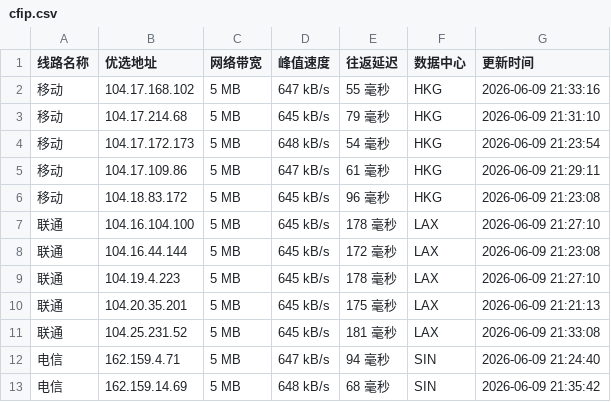
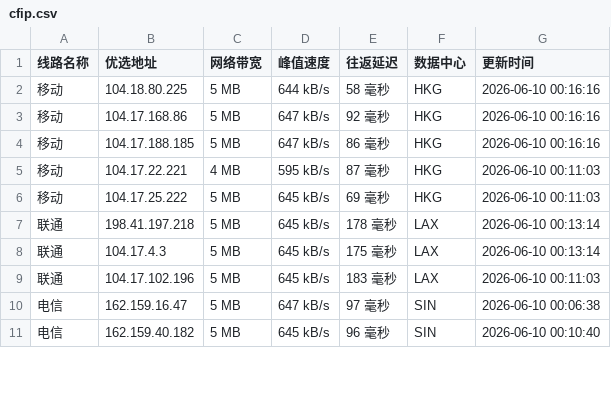
Before and after one commit to 748171997rui-afk/cfipyx, a CSV file: cfip.csv, drawn as a sheet; only a part is shown; the diff covers the shown part only.

```diff
--- a/cfip.csv
+++ b/cfip.csv
@@ -1,13 +1,11 @@
 线路名称,优选地址,网络带宽,峰值速度,往返延迟,数据中心,更新时间
-移动,104.17.168.102,5 MB,647 kB/s,55 毫秒,HKG,2026-06-09 21:33:16
-移动,104.17.214.68,5 MB,645 kB/s,79 毫秒,HKG,2026-06-09 21:31:10
-移动,104.17.172.173,5 MB,648 kB/s,54 毫秒,HKG,2026-06-09 21:23:54
-移动,104.17.109.86,5 MB,647 kB/s,61 毫秒,HKG,2026-06-09 21:29:11
-移动,104.18.83.172,5 MB,645 kB/s,96 毫秒,HKG,2026-06-09 21:23:08
-联通,104.16.104.100,5 MB,645 kB/s,178 毫秒,LAX,2026-06-09 21:27:10
-联通,104.16.44.144,5 MB,645 kB/s,172 毫秒,LAX,2026-06-09 21:23:08
-联通,104.19.4.223,5 MB,645 kB/s,178 毫秒,LAX,2026-06-09 21:27:10
-联通,104.20.35.201,5 MB,645 kB/s,175 毫秒,LAX,2026-06-09 21:21:13
-联通,104.25.231.52,5 MB,645 kB/s,181 毫秒,LAX,2026-06-09 21:33:08
-电信,162.159.4.71,5 MB,647 kB/s,94 毫秒,SIN,2026-06-09 21:24:40
-电信,162.159.14.69,5 MB,648 kB/s,68 毫秒,SIN,2026-06-09 21:35:42
+移动,104.18.80.225,5 MB,644 kB/s,58 毫秒,HKG,2026-06-10 00:16:16
+移动,104.17.168.86,5 MB,647 kB/s,92 毫秒,HKG,2026-06-10 00:16:16
+移动,104.17.188.185,5 MB,647 kB/s,86 毫秒,HKG,2026-06-10 00:16:16
+移动,104.17.22.221,4 MB,595 kB/s,87 毫秒,HKG,2026-06-10 00:11:03
+移动,104.17.25.222,5 MB,645 kB/s,69 毫秒,HKG,2026-06-10 00:11:03
+联通,198.41.197.218,5 MB,645 kB/s,178 毫秒,LAX,2026-06-10 00:13:14
+联通,104.17.4.3,5 MB,645 kB/s,175 毫秒,LAX,2026-06-10 00:13:14
+联通,104.17.102.196,5 MB,645 kB/s,183 毫秒,LAX,2026-06-10 00:11:03
+电信,162.159.16.47,5 MB,647 kB/s,97 毫秒,SIN,2026-06-10 00:06:38
+电信,162.159.40.182,5 MB,645 kB/s,96 毫秒,SIN,2026-06-10 00:10:40
```
Also changed, not shown: 10 edited cells elsewhere in this file, 1 other file.
